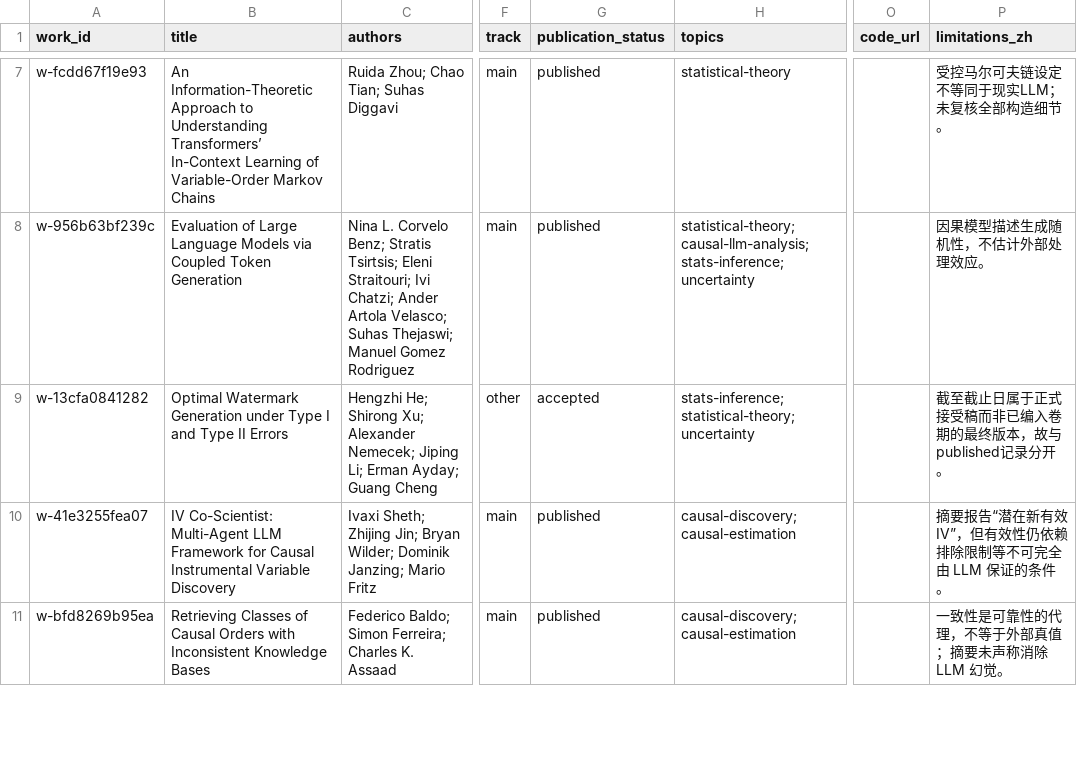
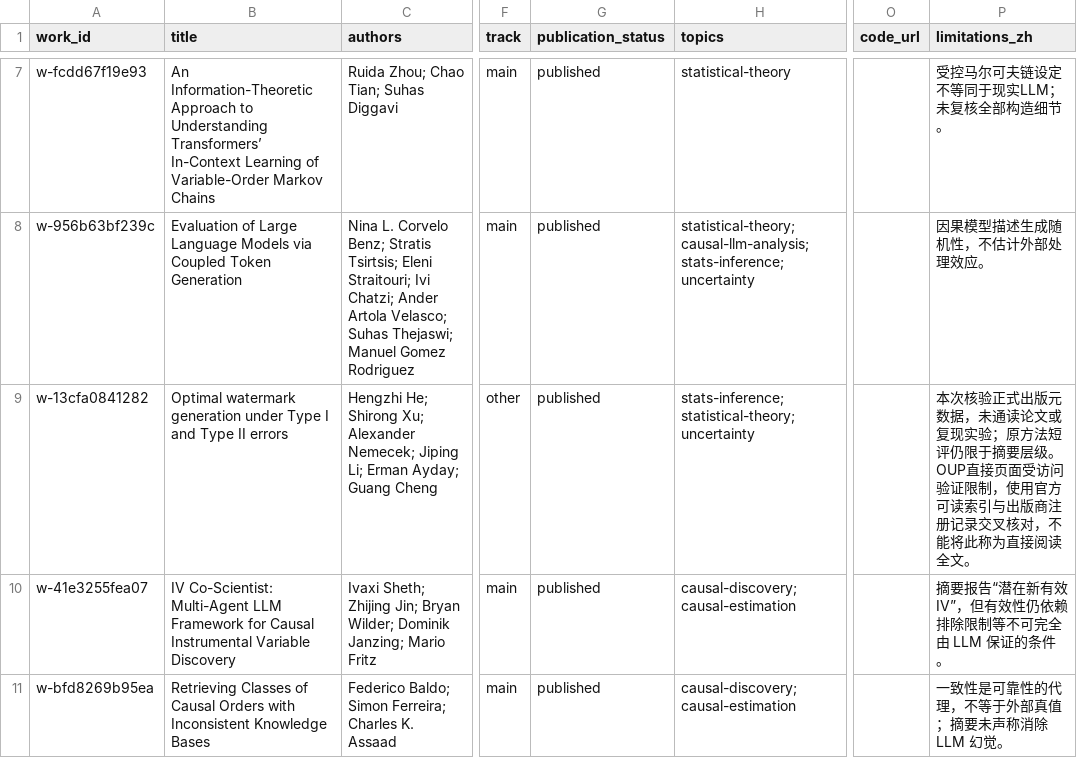
Before and after one commit to sjsj0101/good_llm_stats_papers, a CSV file: exports/papers.csv, drawn as a sheet; only a part is shown, gaps mark what is left out; the diff names each change by its address in the sheet, - before the commit and + after, or states it on an @@ line.

Commit message:
Verify Biometrika publication and normalize empty accepted page

```diff
--- a/exports/papers.csv
+++ b/exports/papers.csv
-B9 (title): Optimal Watermark Generation under Type I and Type II Errors
+B9 (title): Optimal watermark generation under Type I and Type II errors
-G9 (publication_status): accepted
+G9 (publication_status): published
-P9 (limitations_zh): 截至截止日属于正式接受稿而非已编入卷期的最终版本，故与published记录分开。
+P9 (limitations_zh): 本次核验正式出版元数据，未通读论文或复现实验；原方法短评仍限于摘要层级。OUP直接页面受访问验证限制，使用官方可读索引与出版商注册记录交叉核对，不能将此称为直接阅读全文。
```
Also changed, not shown: 10 other files.
